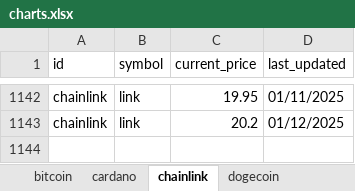
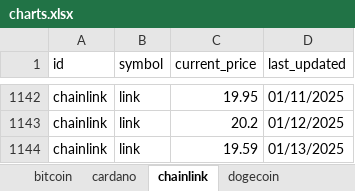
Before and after one commit to SQLvariant/TrackCrypto, an Excel workbook: charts.xlsx, sheet chainlink, drawn as a sheet; only a part is shown, gaps mark what is left out; values as stored, in another font and other column widths than the file's, no borders; charts and pictures not drawn; the diff names each change by its address in the sheet, - before the commit and + after, or states it on an @@ line.

```diff
--- a/charts.xlsx (sheet chainlink)
+++ b/charts.xlsx (sheet chainlink)
+row 1144: chainlink | link | 19.59 | 01/13/2025
```
Also changed, not shown: sheet bitcoin, sheet uniswap, sheet litecoin, sheet solana, sheet ethereum, sheet cardano, 1 more sheet, charts or pictures, 1 other file.
